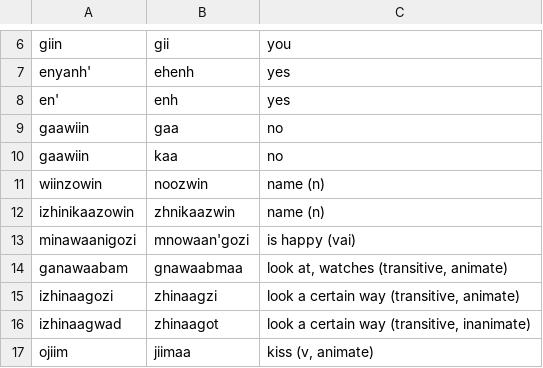
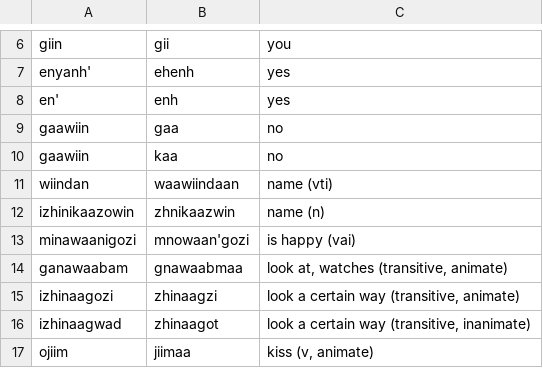
Before and after one commit to evan-person/OjibweDialect, a CSV file: fiftyOjibweWordsE_SW.csv, drawn as a sheet; only a part is shown, gaps mark what is left out.

Commit message:
adding file corrections

```diff
--- a/fiftyOjibweWordsE_SW.csv
+++ b/fiftyOjibweWordsE_SW.csv
@@ -10,3 +10,3 @@ gaawiin,gaa,no
 gaawiin,kaa,no
-wiinzowin,noozwin ,name (n)
+wiindan,waawiindaan,name (vti)
 izhinikaazowin,zhnikaazwin,name (n)
```
